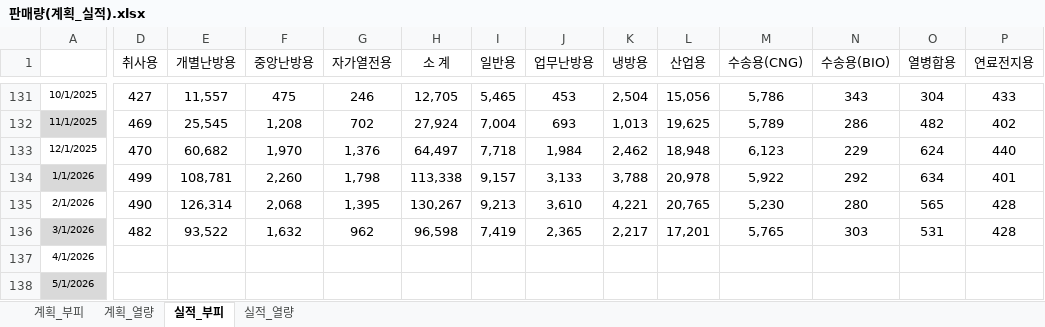
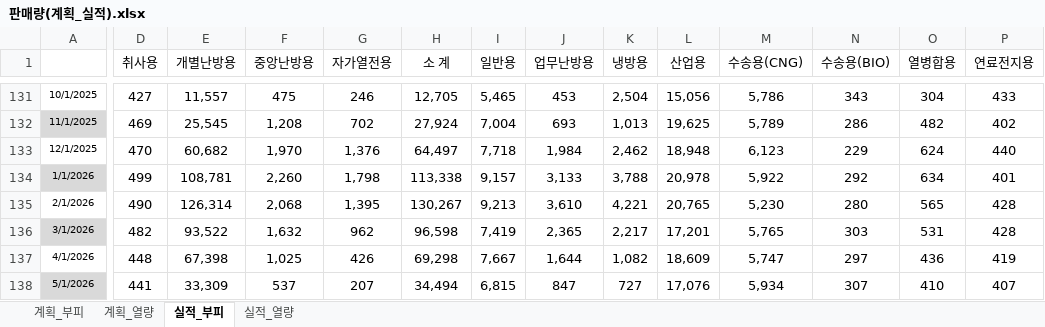
Before and after one commit to Han11112222/quarterly-sales-report, an Excel workbook: 판매량(계획_실적).xlsx, sheet 실적_부피, drawn as a sheet; only a part is shown, gaps mark what is left out; values as stored, in another font and other column widths than the file's, no borders; the diff covers the shown part only; the diff names each change by its address in the sheet, - before the commit and + after, or states it on an @@ line.

Commit message:
Add files via upload

```diff
--- a/판매량(계획_실적).xlsx (sheet 실적_부피)
+++ b/판매량(계획_실적).xlsx (sheet 실적_부피)
-D137 (취사용): (empty)
+D137 (취사용): 448
-E137 (개별난방용): (empty)
+E137 (개별난방용): 67,398
-F137 (중앙난방용): (empty)
+F137 (중앙난방용): 1,025
-G137 (자가열전용): (empty)
+G137 (자가열전용): 426
-H137 (소 계): (empty)
+H137 (소 계): 69,298
-I137 (일반용): (empty)
+I137 (일반용): 7,667
-J137 (업무난방용): (empty)
+J137 (업무난방용): 1,644
-K137 (냉방용): (empty)
+K137 (냉방용): 1,082
-L137 (산업용): (empty)
+L137 (산업용): 18,609
-M137 (수송용(CNG)): (empty)
+M137 (수송용(CNG)): 5,747
-N137 (수송용(BIO)): (empty)
+N137 (수송용(BIO)): 297
-O137 (열병합용): (empty)
+O137 (열병합용): 436
-P137 (연료전지용): (empty)
+P137 (연료전지용): 419
-D138 (취사용): (empty)
+D138 (취사용): 441
-E138 (개별난방용): (empty)
+E138 (개별난방용): 33,309
-F138 (중앙난방용): (empty)
+F138 (중앙난방용): 537
-G138 (자가열전용): (empty)
+G138 (자가열전용): 207
-H138 (소 계): (empty)
+H138 (소 계): 34,494
-I138 (일반용): (empty)
+I138 (일반용): 6,815
-J138 (업무난방용): (empty)
+J138 (업무난방용): 847
-K138 (냉방용): (empty)
+K138 (냉방용): 727
-L138 (산업용): (empty)
+L138 (산업용): 17,076
-M138 (수송용(CNG)): (empty)
+M138 (수송용(CNG)): 5,934
-N138 (수송용(BIO)): (empty)
+N138 (수송용(BIO)): 307
-O138 (열병합용): (empty)
+O138 (열병합용): 410
-P138 (연료전지용): (empty)
+P138 (연료전지용): 407
```
Also changed, not shown: 19 edited cells elsewhere in this sheet, sheet 실적_열량.
